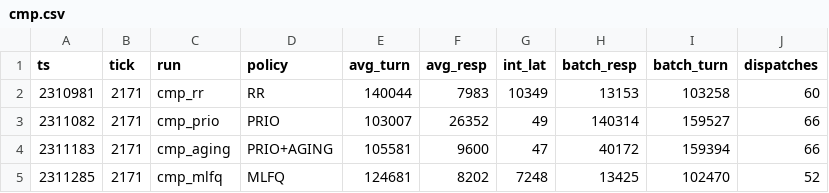
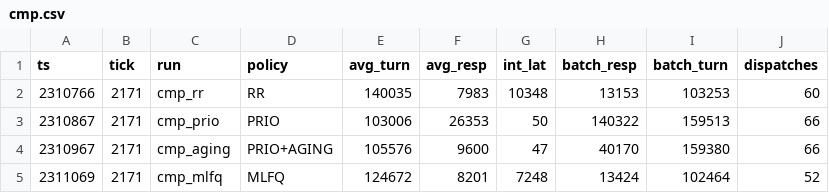
Before and after one commit to TashStack-18/micro-os, a CSV file: results/cmp.csv, drawn as a sheet.

```diff
--- a/results/cmp.csv
+++ b/results/cmp.csv
@@ -1,5 +1,5 @@
 ts,tick,run,policy,avg_turn,avg_resp,int_lat,batch_resp,batch_turn,dispatches
-2310981,2171,cmp_rr,RR,140044,7983,10349,13153,103258,60
-2311082,2171,cmp_prio,PRIO,103007,26352,49,140314,159527,66
-2311183,2171,cmp_aging,PRIO+AGING,105581,9600,47,40172,159394,66
-2311285,2171,cmp_mlfq,MLFQ,124681,8202,7248,13425,102470,52
+2310766,2171,cmp_rr,RR,140035,7983,10348,13153,103253,60
+2310867,2171,cmp_prio,PRIO,103006,26353,50,140322,159513,66
+2310967,2171,cmp_aging,PRIO+AGING,105576,9600,47,40170,159380,66
+2311069,2171,cmp_mlfq,MLFQ,124672,8201,7248,13424,102464,52
```
Also changed, not shown: results/lock.csv, results/mem.csv, 15 other files.
